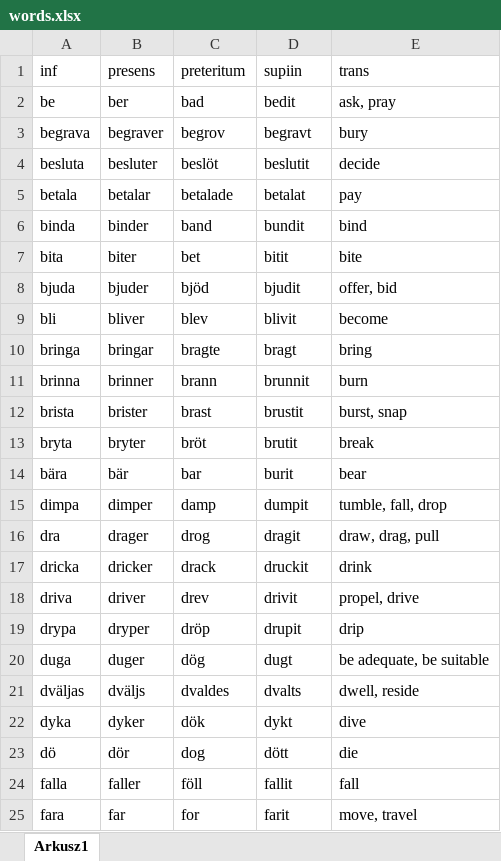
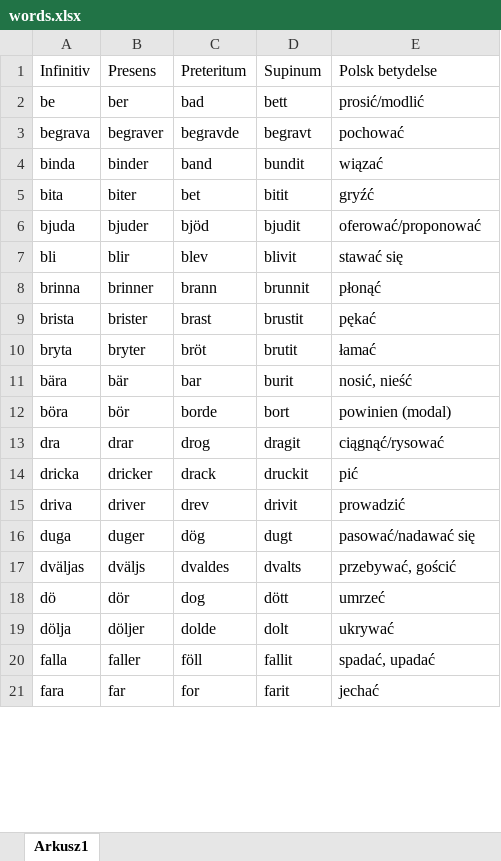
Before and after one commit to StanislawOlech/Swedish-irregular-verbs, an Excel workbook: words.xlsx, sheet Arkusz1, drawn as a sheet; only a part is shown; values as stored, in another font and other column widths than the file's, no cell formats; removed rows and columns are numbered as before the commit, all else as after; the diff covers the shown part only; the diff names each change by its address in the sheet, - before the commit and + after, or states it on an @@ line.

```diff
--- a/words.xlsx (sheet Arkusz1)
+++ b/words.xlsx (sheet Arkusz1)
-row 1: inf | presens | preteritum | supiin | trans
+row 1: Infinitiv | Presens | Preteritum | Supinum | Polsk betydelse
-D2: bedit
+D2: bett
-E2: ask, pray
+E2: prosić/modlić
-C3: begrov
+C3: begravde
-E3: bury
+E3: pochować
-row 4: besluta | besluter | beslöt | beslutit | decide
-row 5: betala | betalar | betalade | betalat | pay
-E4: bind
+E4: wiązać
-E5: bite
+E5: gryźć
-E6: offer, bid
+E6: oferować/proponować
-B7: bliver
+B7: blir
-E7: become
+E7: stawać się
-row 10: bringa | bringar | bragte | bragt | bring
-E8: burn
+E8: płonąć
-E9: burst, snap
+E9: pękać
-E10: break
+E10: łamać
-E11: bear
+E11: nosić, nieść
-row 15: dimpa | dimper | damp | dumpit | tumble, fall, drop
+row 12: böra | bör | borde | bort | powinien (modal)
-B13: drager
+B13: drar
-E13: draw, drag, pull
+E13: ciągnąć/rysować
-E14: drink
+E14: pić
-E15: propel, drive
+E15: prowadzić
-row 19: drypa | dryper | dröp | drupit | drip
-E16: be adequate, be suitable
+E16: pasować/nadawać się
-E17: dwell, reside
+E17: przebywać, gościć
-row 22: dyka | dyker | dök | dykt | dive
-E18: die
+E18: umrzeć
+row 19: dölja | döljer | dolde | dolt | ukrywać
-E20: fall
+E20: spadać, upadać
-E21: move, travel
+E21: jechać
```
Also changed, not shown: 16 added rows, 36 removed rows and 118 edited cells elsewhere in this sheet, cell formats, 3 other files.
